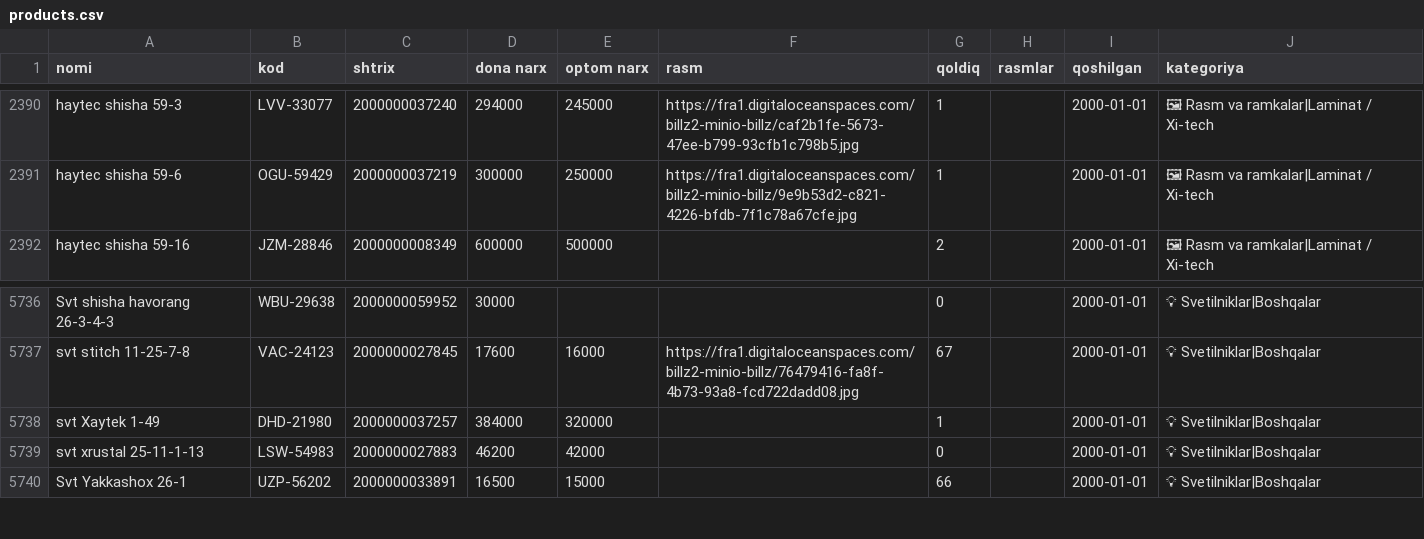
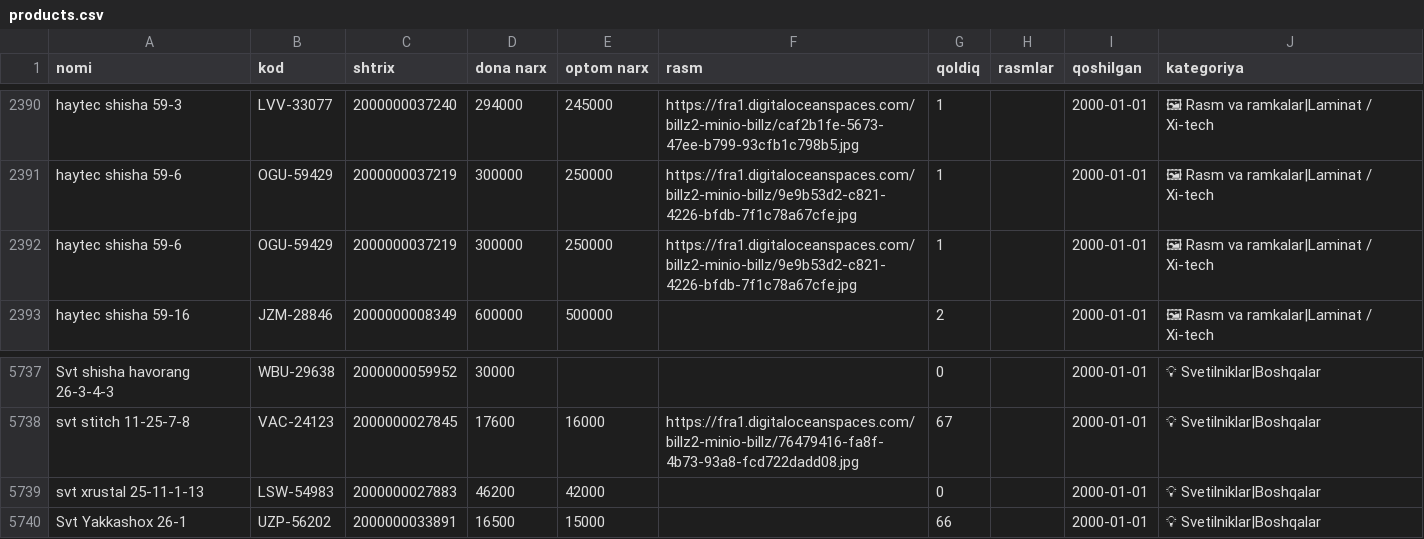
Before and after one commit to maxmuda725-jpg/turfa-narx, a CSV file: baza/products.csv, drawn as a sheet; only a part is shown, gaps mark what is left out.

Commit message:
Baza Billz'dan yangilandi

```diff
--- a/baza/products.csv
+++ b/baza/products.csv
@@ -2391,2 +2391,3 @@ haytec shisha 59-3;LVV-33077;2000000037240;294000;245000;https://fra1.digitaloce
 haytec shisha 59-6;OGU-59429;2000000037219;300000;250000;https://fra1.digitaloceanspaces.com/billz2-minio-billz/9e9b53d2-c821-4226-bfdb-7f1c78a67cfe.jpg;1;;2000-01-01;🖼 Rasm va ramkalar|Laminat / Xi-tech
+haytec shisha 59-6;OGU-59429;2000000037219;300000;250000;https://fra1.digitaloceanspaces.com/billz2-minio-billz/9e9b53d2-c821-4226-bfdb-7f1c78a67cfe.jpg;1;;2000-01-01;🖼 Rasm va ramkalar|Laminat / Xi-tech
 haytec shisha 59-16;JZM-28846;2000000008349;600000;500000;;2;;2000-01-01;🖼 Rasm va ramkalar|Laminat / Xi-tech
@@ -5737,3 +5738,2 @@ Svt shisha havorang 26-3-4-3;WBU-29638;2000000059952;30000;;;0;;2000-01-01;💡
 svt stitch 11-25-7-8;VAC-24123;2000000027845;17600;16000;https://fra1.digitaloceanspaces.com/billz2-minio-billz/76479416-fa8f-4b73-93a8-fcd722dadd08.jpg;67;;2000-01-01;💡 Svetilniklar|Boshqalar
-svt Xaytek 1-49;DHD-21980;2000000037257;384000;320000;;1;;2000-01-01;💡 Svetilniklar|Boshqalar
 svt xrustal 25-11-1-13;LSW-54983;2000000027883;46200;42000;;0;;2000-01-01;💡 Svetilniklar|Boshqalar
```
Also changed, not shown: 2 other files.
